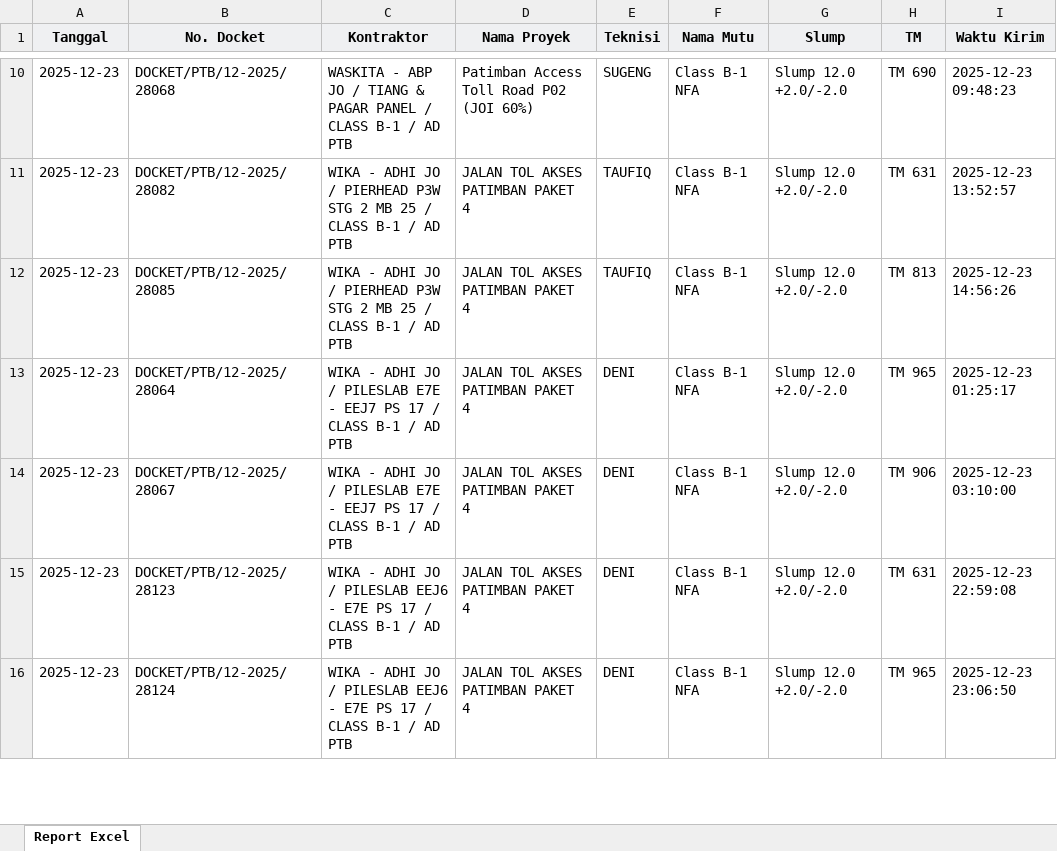
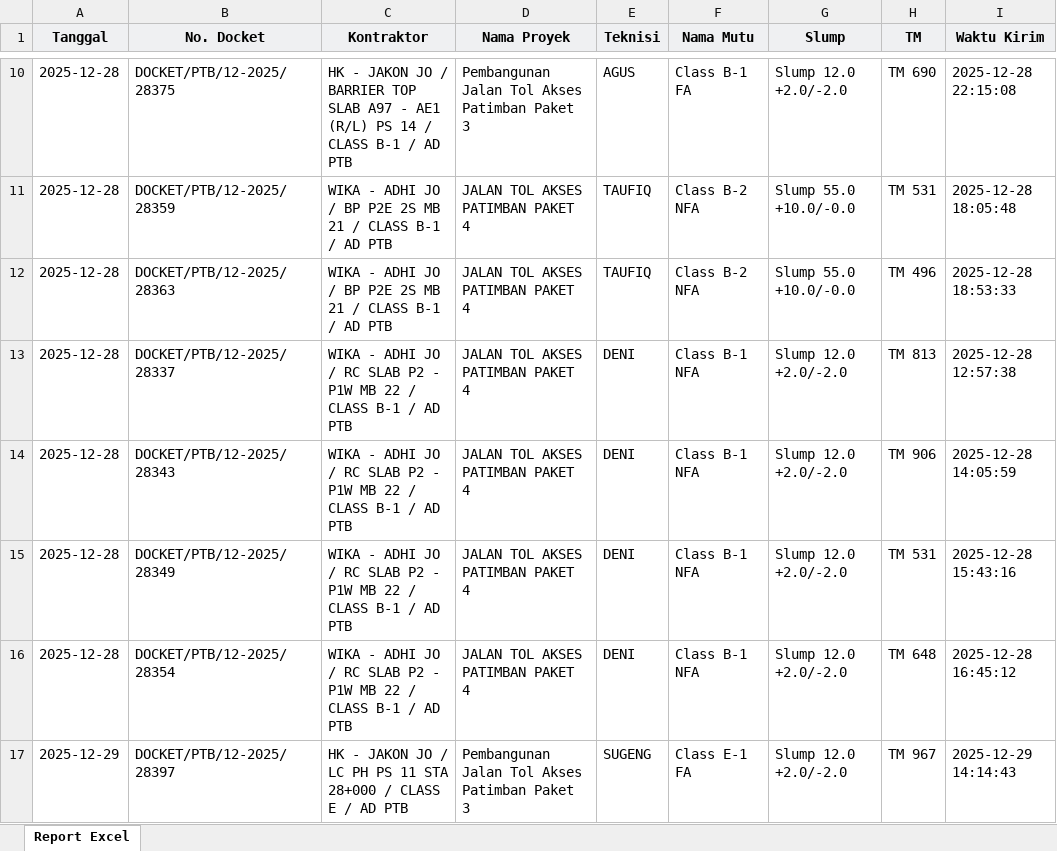
Before and after one commit to Xception18/odooCompressionTestAIO, an Excel workbook: Data Input Pengujian/data.xlsx, sheet Report Excel, drawn as a sheet; only a part is shown, gaps mark what is left out; values as stored, in another font and other column widths than the file's, no borders; the diff covers the shown part only; the diff names each change by its address in the sheet, - before the commit and + after, or states it on an @@ line.

Commit message:
feat: Add various Excel reports, data files, planning documents, and image assets.

```diff
--- a/Data Input Pengujian/data.xlsx (sheet Report Excel)
+++ b/Data Input Pengujian/data.xlsx (sheet Report Excel)
-A10:A16 (Tanggal): 2025-12-23
+A10:A16 (Tanggal): 2025-12-28
-B10 (No. Docket): DOCKET/PTB/12-2025/28068
+B10 (No. Docket): DOCKET/PTB/12-2025/28375
-C10 (Kontraktor): WASKITA - ABP JO / TIANG & PAGAR PANEL / CLASS…
+C10 (Kontraktor): HK - JAKON JO / BARRIER TOP SLAB A97 - AE1 (R/L) PS 14 / CLASS…
-D10 (Nama Proyek): Patimban Access Toll Road P02 (JOI 60%)
+D10 (Nama Proyek): Pembangunan Jalan Tol Akses Patimban Paket 3
-E10 (Teknisi): SUGENG
+E10 (Teknisi): AGUS
-F10 (Nama Mutu): Class B-1 NFA
+F10 (Nama Mutu): Class B-1 FA
-I10 (Waktu Kirim): 2025-12-23 09:48:23
+I10 (Waktu Kirim): 2025-12-28 22:15:08
-B11 (No. Docket): DOCKET/PTB/12-2025/28082
+B11 (No. Docket): DOCKET/PTB/12-2025/28359
-C11:C12 (Kontraktor): …JO / PIERHEAD P3W STG 2 MB 25 / CLASS…
+C11:C12 (Kontraktor): …JO / BP P2E 2S MB 21 / CLASS…
-F11:F12 (Nama Mutu): Class B-1 NFA
+F11:F12 (Nama Mutu): Class B-2 NFA
-G11:G12 (Slump): Slump 12.0 +2.0/-2.0
+G11:G12 (Slump): Slump 55.0 +10.0/-0.0
-H11 (TM): TM 631
+H11 (TM): TM 531
-I11 (Waktu Kirim): 2025-12-23 13:52:57
+I11 (Waktu Kirim): 2025-12-28 18:05:48
-B12 (No. Docket): DOCKET/PTB/12-2025/28085
+B12 (No. Docket): DOCKET/PTB/12-2025/28363
-H12 (TM): TM 813
+H12 (TM): TM 496
-I12 (Waktu Kirim): 2025-12-23 14:56:26
+I12 (Waktu Kirim): 2025-12-28 18:53:33
-B13 (No. Docket): DOCKET/PTB/12-2025/28064
+B13 (No. Docket): DOCKET/PTB/12-2025/28337
-C13:C14 (Kontraktor): …JO / PILESLAB E7E - EEJ7 PS 17 / CLASS…
+C13:C14 (Kontraktor): …JO / RC SLAB P2 - P1W MB 22 / CLASS…
-H13 (TM): TM 965
+H13 (TM): TM 813
-I13 (Waktu Kirim): 2025-12-23 01:25:17
+I13 (Waktu Kirim): 2025-12-28 12:57:38
-B14 (No. Docket): DOCKET/PTB/12-2025/28067
+B14 (No. Docket): DOCKET/PTB/12-2025/28343
-I14 (Waktu Kirim): 2025-12-23 03:10:00
+I14 (Waktu Kirim): 2025-12-28 14:05:59
-B15 (No. Docket): DOCKET/PTB/12-2025/28123
+B15 (No. Docket): DOCKET/PTB/12-2025/28349
-C15:C16 (Kontraktor): …JO / PILESLAB EEJ6 - E7E PS 17 / CLASS…
+C15:C16 (Kontraktor): …JO / RC SLAB P2 - P1W MB 22 / CLASS…
-H15 (TM): TM 631
+H15 (TM): TM 531
-I15 (Waktu Kirim): 2025-12-23 22:59:08
+I15 (Waktu Kirim): 2025-12-28 15:43:16
-B16 (No. Docket): DOCKET/PTB/12-2025/28124
+B16 (No. Docket): DOCKET/PTB/12-2025/28354
-H16 (TM): TM 965
+H16 (TM): TM 648
-I16 (Waktu Kirim): 2025-12-23 23:06:50
+I16 (Waktu Kirim): 2025-12-28 16:45:12
+row 17: 2025-12-29 | DOCKET/PTB/12-2025/28397 | HK - JAKON JO / LC PH PS 11 STA 28+000 / CLASS E / AD PTB | Pembangunan Jalan Tol Akses Patimban Paket 3 | SUGENG | Class E-1 FA | Slump 12.0 +2.0/-2.0 | TM 967 | 2025-12-29 14:14:43
```
Also changed, not shown: 11 added rows, 5 removed rows and 39 edited cells elsewhere in this sheet, Pengujian/PENGUJIAN.xlsx, Rencana/RENCANA.xlsx, 13 other files.
